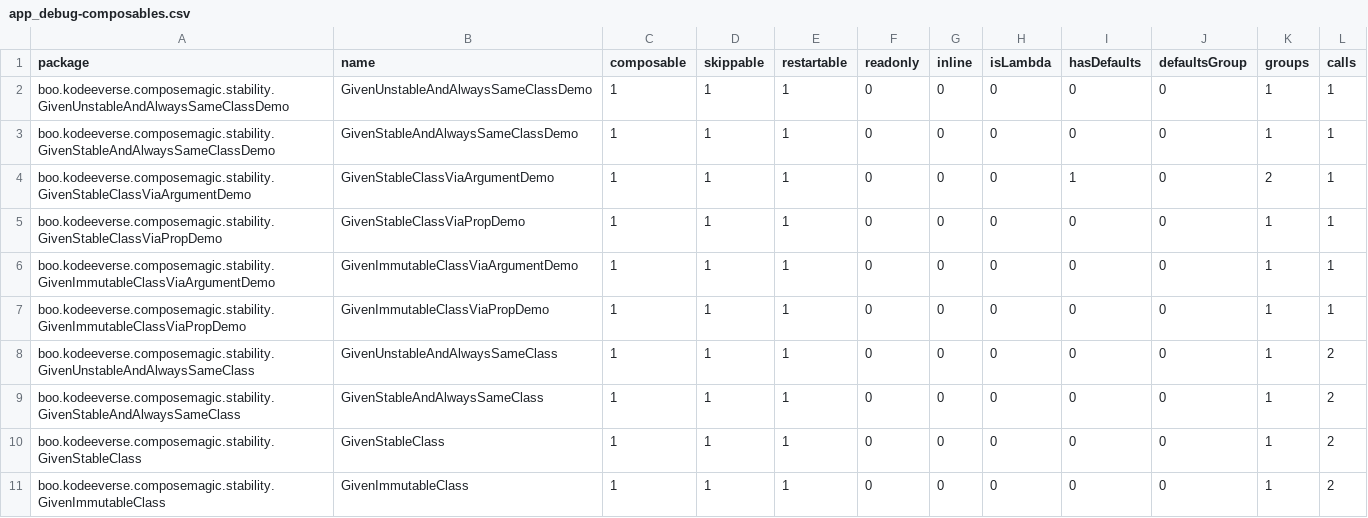
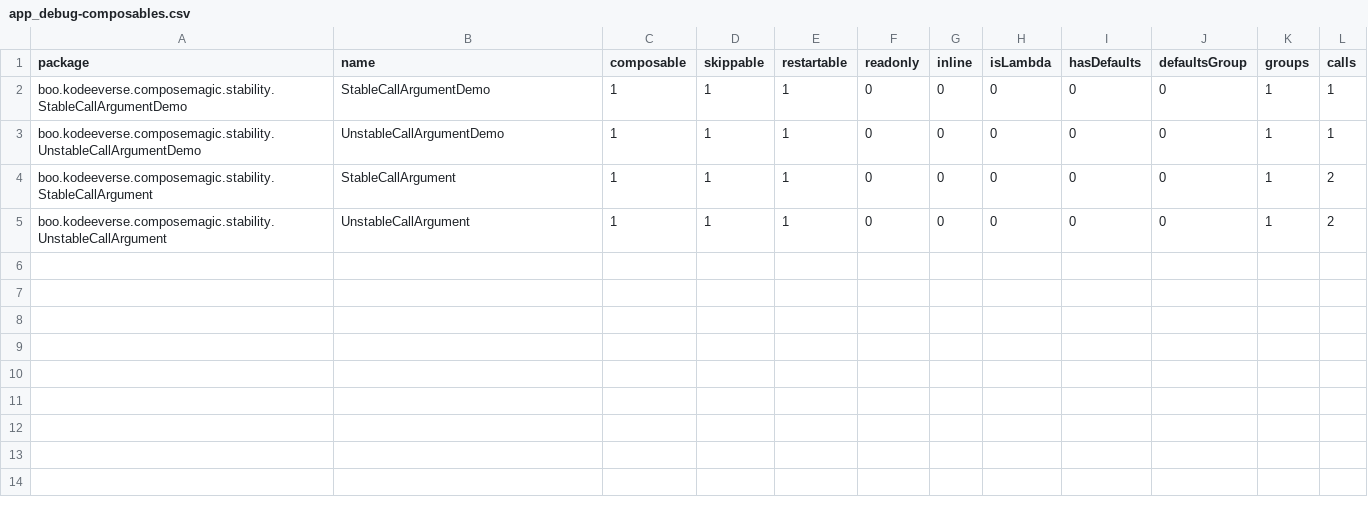
Before and after one commit to kodeeverse/2025-compose-wizard, a CSV file: app/reports/app_debug-composables.csv, drawn as a sheet.

```diff
--- a/app/reports/app_debug-composables.csv
+++ b/app/reports/app_debug-composables.csv
@@ -1,11 +1,5 @@
 package,name,composable,skippable,restartable,readonly,inline,isLambda,hasDefaults,defaultsGroup,groups,calls,
-boo.kodeeverse.composemagic.stability.GivenUnstableAndAlwaysSameClassDemo,GivenUnstableAndAlwaysSameClassDemo,1,1,1,0,0,0,0,0,1,1,
-boo.kodeeverse.composemagic.stability.GivenStableAndAlwaysSameClassDemo,GivenStableAndAlwaysSameClassDemo,1,1,1,0,0,0,0,0,1,1,
-boo.kodeeverse.composemagic.stability.GivenStableClassViaArgumentDemo,GivenStableClassViaArgumentDemo,1,1,1,0,0,0,1,0,2,1,
-boo.kodeeverse.composemagic.stability.GivenStableClassViaPropDemo,GivenStableClassViaPropDemo,1,1,1,0,0,0,0,0,1,1,
-boo.kodeeverse.composemagic.stability.GivenImmutableClassViaArgumentDemo,GivenImmutableClassViaArgumentDemo,1,1,1,0,0,0,0,0,1,1,
-boo.kodeeverse.composemagic.stability.GivenImmutableClassViaPropDemo,GivenImmutableClassViaPropDemo,1,1,1,0,0,0,0,0,1,1,
-boo.kodeeverse.composemagic.stability.GivenUnstableAndAlwaysSameClass,GivenUnstableAndAlwaysSameClass,1,1,1,0,0,0,0,0,1,2,
-boo.kodeeverse.composemagic.stability.GivenStableAndAlwaysSameClass,GivenStableAndAlwaysSameClass,1,1,1,0,0,0,0,0,1,2,
-boo.kodeeverse.composemagic.stability.GivenStableClass,GivenStableClass,1,1,1,0,0,0,0,0,1,2,
-boo.kodeeverse.composemagic.stability.GivenImmutableClass,GivenImmutableClass,1,1,1,0,0,0,0,0,1,2,
+boo.kodeeverse.composemagic.stability.StableCallArgumentDemo,StableCallArgumentDemo,1,1,1,0,0,0,0,0,1,1,
+boo.kodeeverse.composemagic.stability.UnstableCallArgumentDemo,UnstableCallArgumentDemo,1,1,1,0,0,0,0,0,1,1,
+boo.kodeeverse.composemagic.stability.StableCallArgument,StableCallArgument,1,1,1,0,0,0,0,0,1,2,
+boo.kodeeverse.composemagic.stability.UnstableCallArgument,UnstableCallArgument,1,1,1,0,0,0,0,0,1,2,
```
Also changed, not shown: 5 other files.
